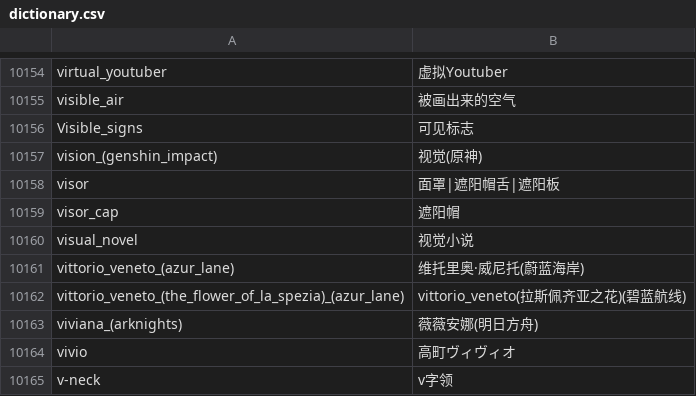
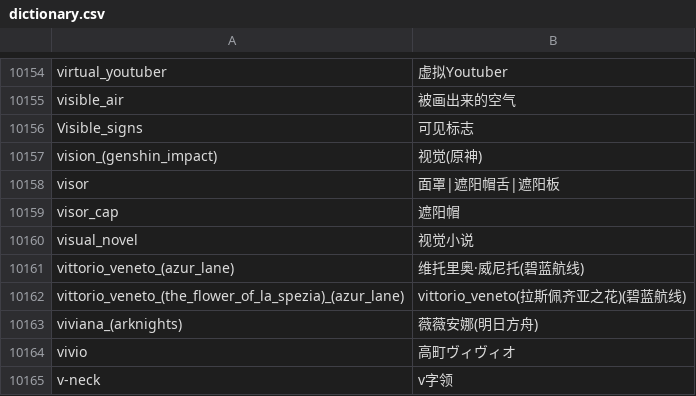
Before and after one commit to milkmoli/Sankakucomplex-tags-dictionary, a CSV file: dictionary.csv, drawn as a sheet; only a part is shown, gaps mark what is left out; the diff covers the shown part only.

```diff
--- a/dictionary.csv
+++ b/dictionary.csv
@@ -10160,3 +10160,3 @@ visor_cap,遮阳帽
 visual_novel,视觉小说
-vittorio_veneto_(azur_lane),维托里奥·威尼托(蔚蓝海岸)
+vittorio_veneto_(azur_lane),维托里奥·威尼托(碧蓝航线)
 vittorio_veneto_(the_flower_of_la_spezia)_(azur_lane),vittorio_veneto(拉斯佩齐亚之花)(碧蓝航线)
```
Also changed, not shown: 67 added rows and 8 edited cells elsewhere in this file.
